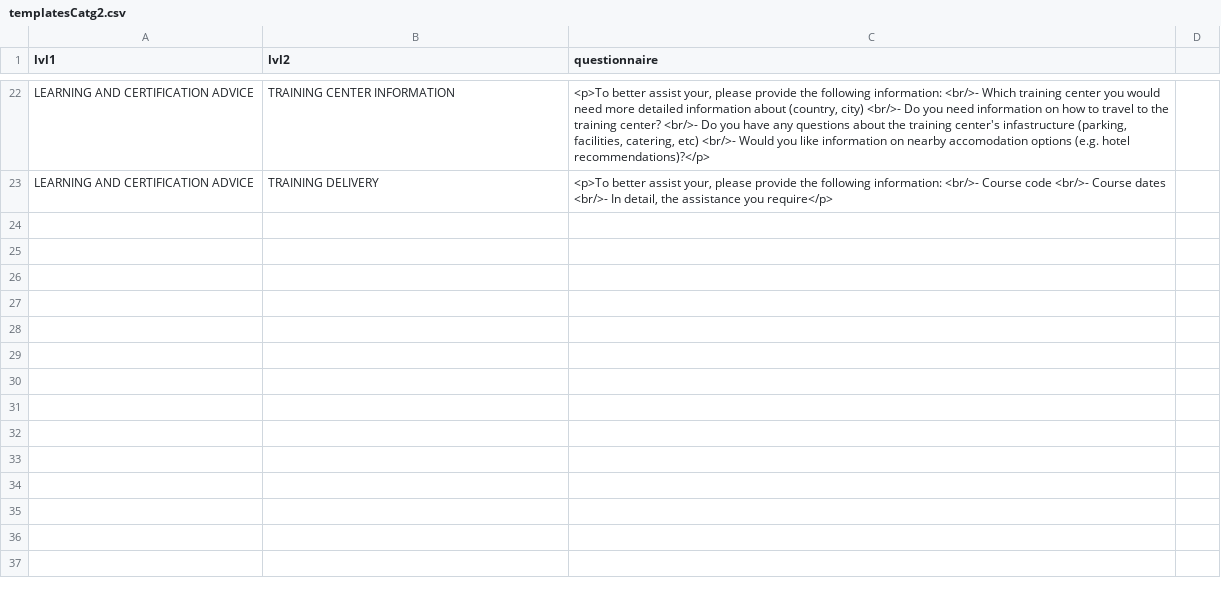
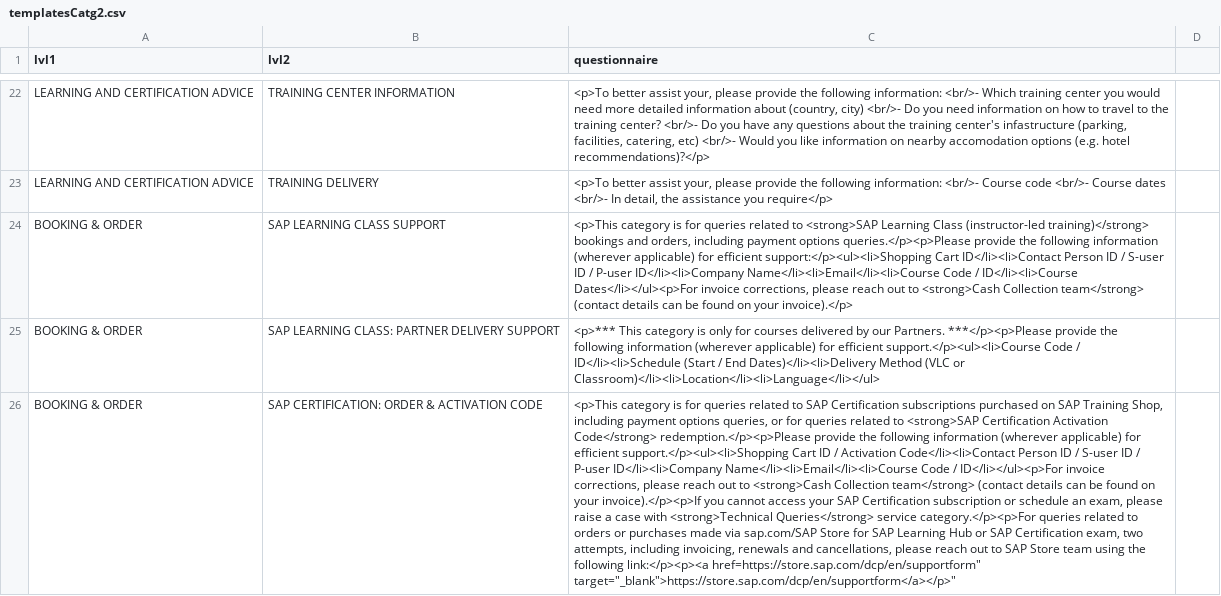
Before and after one commit to sunny13nitk/LSO-Self-Srv, a CSV file: srv/src/main/resources/configCatg/templatesCatg2.csv, drawn as a sheet; only a part is shown, gaps mark what is left out; the diff covers the shown part only; the diff names each change by its address in the sheet, - before the commit and + after, or states it on an @@ line.

Commit message:
ini adj to inbox theme and cases list

```diff
--- a/srv/src/main/resources/configCatg/templatesCatg2.csv
+++ b/srv/src/main/resources/configCatg/templatesCatg2.csv
+row 24: BOOKING & ORDER | SAP LEARNING CLASS SUPPORT | <p>This category is for queries related to <strong>SAP Learning Class (instructor-led training)</strong> bookings and orders, including payment options queries.</p><p>Please provide the following information (wherever applicable) for efficient support:</p><ul><li>Shopping Cart ID</li><li>Contact Person ID / S-user ID / P-user ID</li><li>Company Name</li><li>Email</li><li>Course Code / ID</li><li>Course Dates</li></ul><p>For invoice corrections, please reach out to <strong>Cash Collection team</strong> (contact details can be found on your invoice).</p>
+row 25: BOOKING & ORDER | SAP LEARNING CLASS: PARTNER DELIVERY SUPPORT | <p>*** This category is only for courses delivered by our Partners. ***</p><p>Please provide the following information (wherever applicable) for efficient support.</p><ul><li>Course Code / ID</li><li>Schedule (Start / End Dates)</li><li>Delivery Method (VLC or Classroom)</li><li>Location</li><li>Language</li></ul>
+row 26: BOOKING & ORDER | SAP CERTIFICATION: ORDER & ACTIVATION CODE | <p>This category is for queries related to SAP Certification subscriptions purchased on SAP Training Shop, including payment options queries, or for queries related to <strong>SAP Certification Activation Code</strong> redemption.</p><p>Please provide the following information (wherever applicable) for efficient support.</p><ul><li>Shopping Cart ID / Activation Code</li><li>Contact Person ID / S-user ID / P-user ID</li><li>Company Name</li><li>Email</li><li>Course Code / ID</li></ul><p>For invoice corrections, please reach out to <strong>Cash Collection team</strong> (contact details can be found on your invoice).</p><p>If you cannot access your SAP Certification subscription or schedule an exam, please raise a case with <strong>Technical Queries</strong> service category.</p><p>For queries related to orders or purchases made via sap.com/SAP Store for SAP Learning Hub or SAP Certification exam, two attempts, including invoicing, renewals and cancellations, please reach out to SAP Store team using the following link:</p><p><a href=https://store.sap.com/dcp/en/supportform" target="_blank">https://store.sap.com/dcp/en/supportform</a></p>"
```
Also changed, not shown: 3 added rows and 1 edited cell elsewhere in this file, srv/src/main/resources/configCatg/templates.csv, 1 other file.
